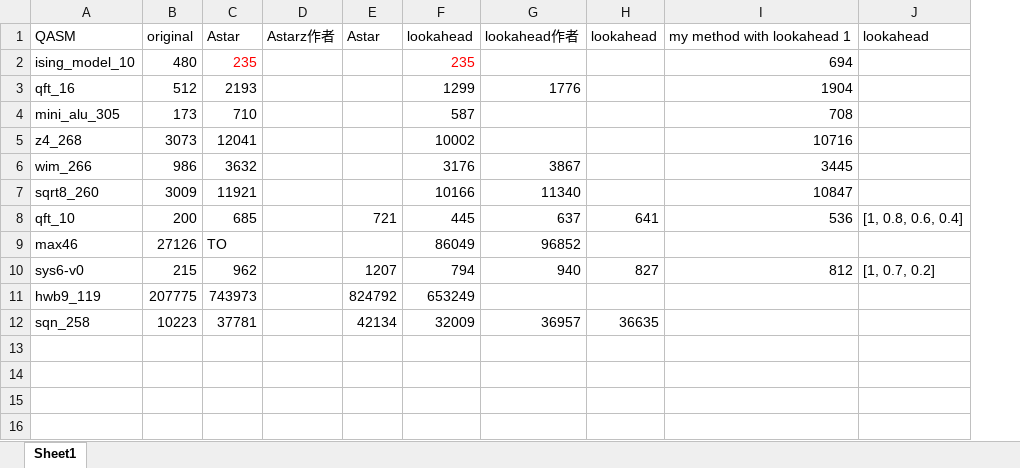
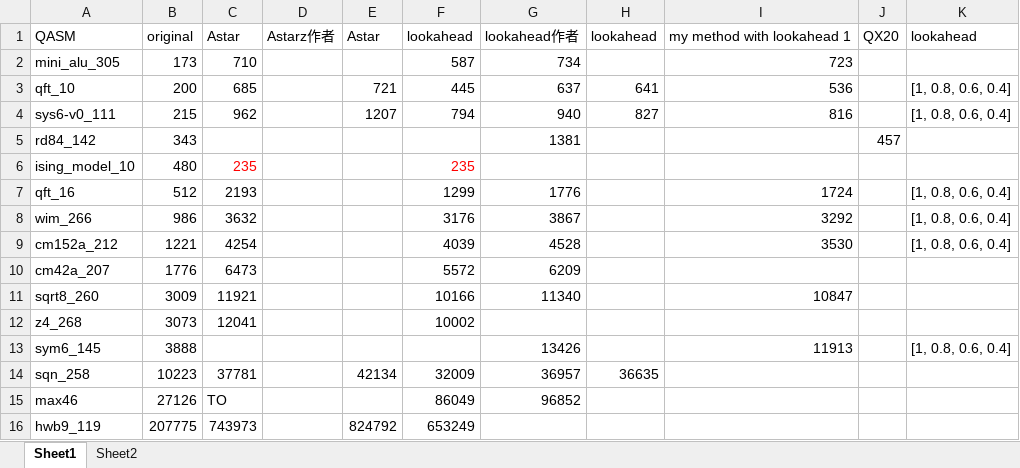
Before and after one commit to BensonZhou1991/circuittransform, an Excel workbook: result/QASM.xlsx, sheet Sheet1, drawn as a sheet; values as stored, in another font and other column widths than the file's, no borders; removed rows and columns are numbered as before the commit, all else as after; the diff names each change by its address in the sheet, - before the commit and + after, or states it on an @@ line.

```diff
--- a/result/QASM.xlsx (sheet Sheet1)
+++ b/result/QASM.xlsx (sheet Sheet1)
+sheet tab: Sheet2
+column J, row 1: QX20
+row 2: mini_alu_305 | 173 | 710 |  |  | 587 | 734 |  | 723
@@ row 8 moved to row 3: qft_10 @@
+row 4: sys6-v0_111 | 215 | 962 |  | 1207 | 794 | 940 | 827 | 816 |  | [1, 0.8, 0.6, 0.4]
+row 5: rd84_142 | 343 |  |  |  |  | 1381 |  |  | 457
-I6: 694
+I6: (empty)
-I7: 1904
+I7: 1724
-K7: (empty)
+K7: [1, 0.8, 0.6, 0.4]
-row 4: mini_alu_305 | 173 | 710 |  |  | 587 |  |  | 708
-row 5: z4_268 | 3073 | 12041 |  |  | 10002 |  |  | 10716
-I8: 3445
+I8: 3292
-K8: (empty)
+K8: [1, 0.8, 0.6, 0.4]
+row 9: cm152a_212 | 1221 | 4254 |  |  | 4039 | 4528 |  | 3530 |  | [1, 0.8, 0.6, 0.4]
+row 10: cm42a_207 | 1776 | 6473 |  |  | 5572 | 6209
+row 12: z4_268 | 3073 | 12041 |  |  | 10002
+row 13: sym6_145 | 3888 |  |  |  |  | 13426 |  | 11913 |  | [1, 0.8, 0.6, 0.4]
@@ row 12 moved to row 14: sqn_258 @@
-row 10: sys6-v0 | 215 | 962 |  | 1207 | 794 | 940 | 827 | 812 | [1, 0.7, 0.2]
```
Also changed, not shown: formulas that keep their value, 11 other files.
